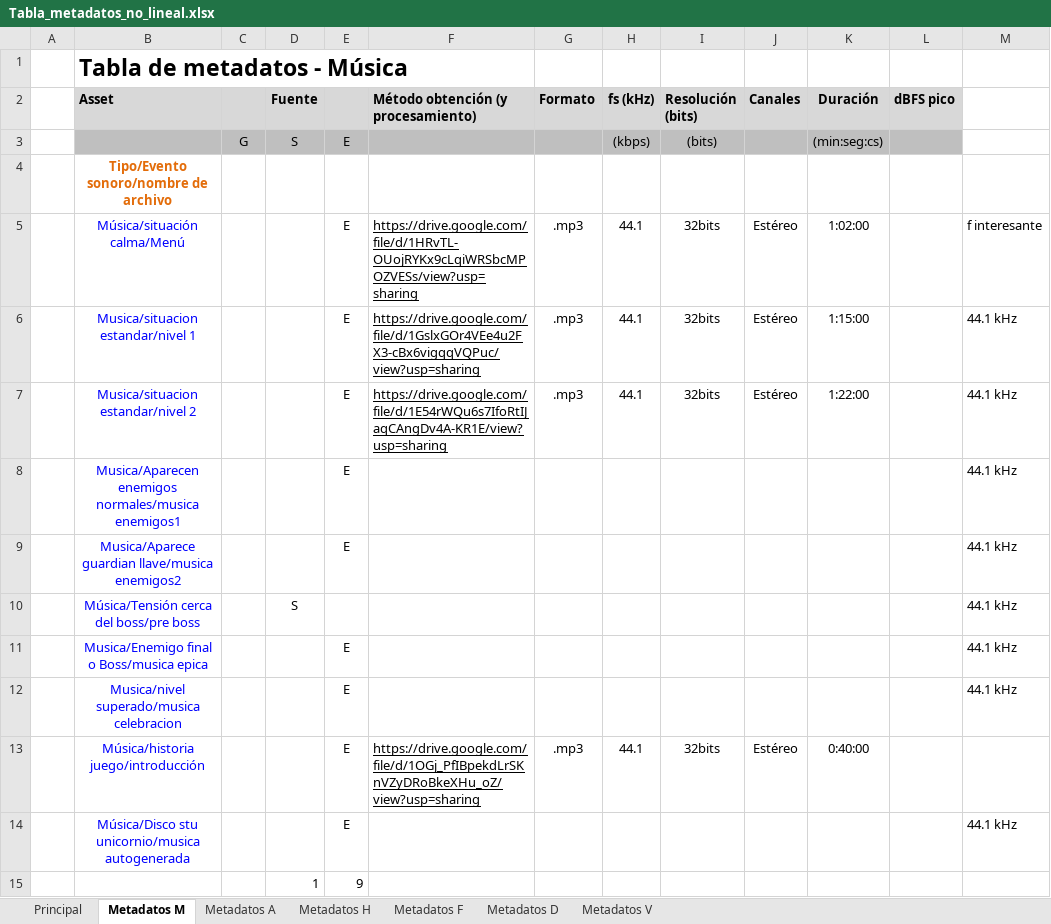
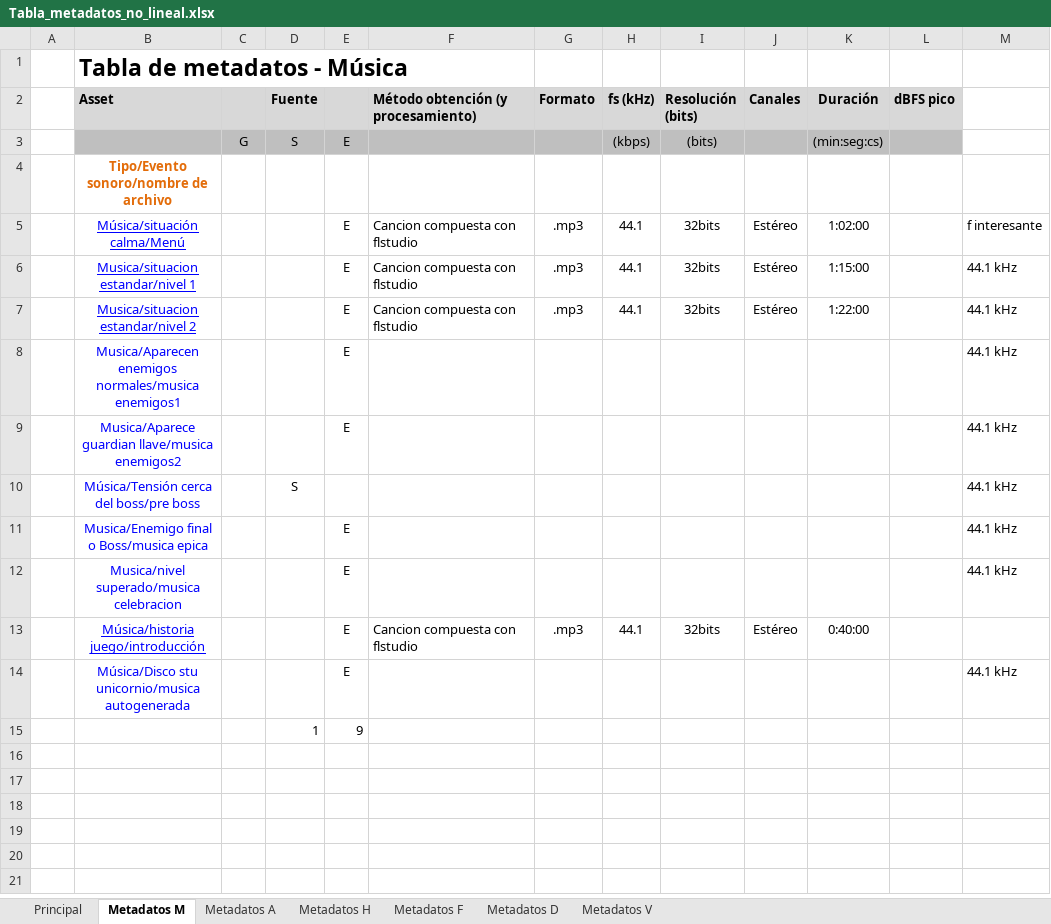
Before and after one commit to deb8192/DeadlyDanceDeb, an Excel workbook: Material de Sonido/Tablas de sonido/Tabla_metadatos_no_lineal.xlsx, sheet Metadatos M, drawn as a sheet; values as stored, in another font and other column widths than the file's, no borders; the diff names each change by its address in the sheet, - before the commit and + after, or states it on an @@ line.

Commit message:
Update Tabla_metadatos_no_lineal.xlsx
arreglado parte relacionada con la musica

```diff
--- a/Material de Sonido/Tablas de sonido/Tabla_metadatos_no_lineal.xlsx (sheet Metadatos M)
+++ b/Material de Sonido/Tablas de sonido/Tabla_metadatos_no_lineal.xlsx (sheet Metadatos M)
-B5:B7 underline: off
+B5:B7 underline: on
-F5: https://drive.google.com/file/d/1HRvTL-OUojRYKx9cLqiWRSbcMPOZVESs/view?usp=sharing
+F5: Cancion compuesta con flstudio
-F5:F7 underline: on
+F5:F7 underline: off
-F6: https://drive.google.com/file/d/1GslxGOr4VEe4u2FX3-cBx6vigqqVQPuc/view?usp=sharing
+F6: Cancion compuesta con flstudio
-F7: https://drive.google.com/file/d/1E54rWQu6s7IfoRtIJaqCAngDv4A-KR1E/view?usp=sharing
+F7: Cancion compuesta con flstudio
-B13 underline: off
+B13 underline: on
-F13: https://drive.google.com/file/d/1OGj_PfIBpekdLrSKnVZyDRoBkeXHu_oZ/view?usp=sharing
+F13: Cancion compuesta con flstudio
-F13 underline: on
+F13 underline: off
```
